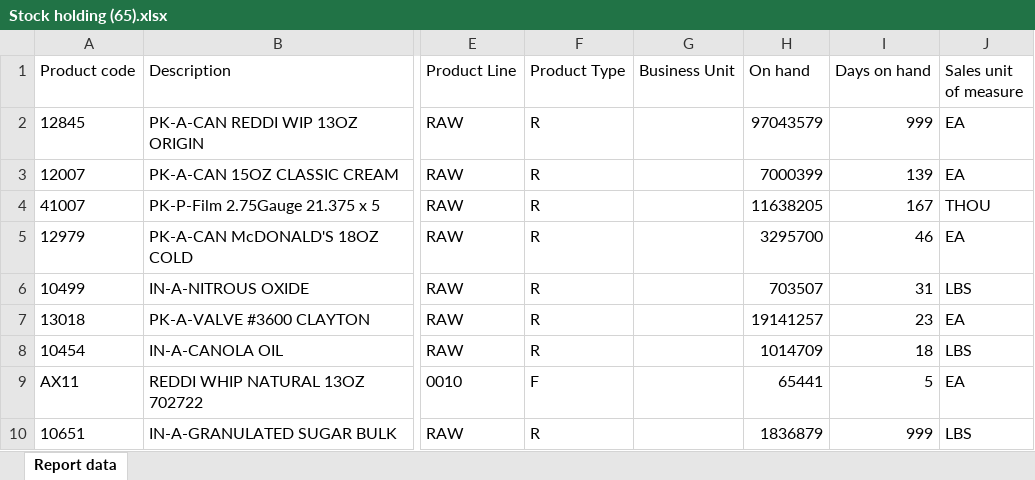
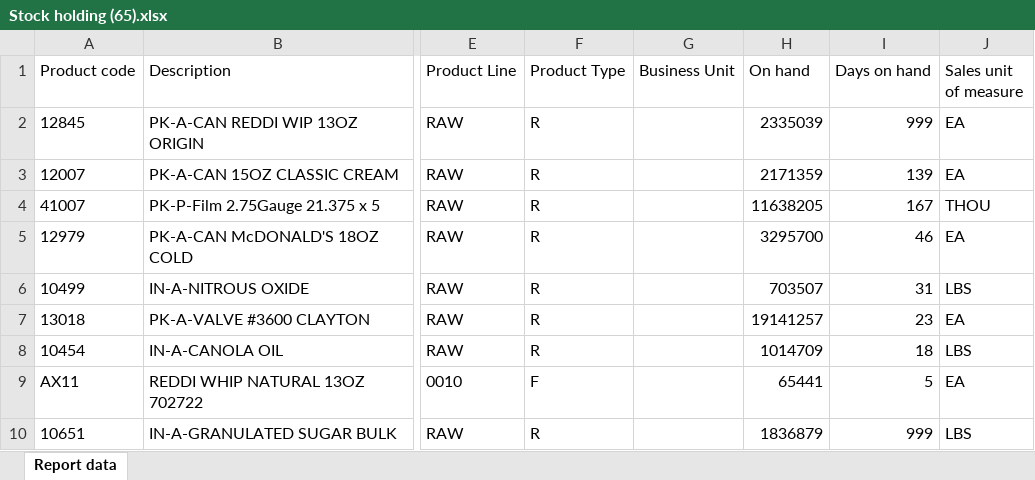
Before and after one commit to kondabalapradeep/Bala_Can_SupplyChain, an Excel workbook: data/Stock holding (65).xlsx, sheet Report data, drawn as a sheet; only a part is shown, gaps mark what is left out; values as stored, in another font and other column widths than the file's, no borders; the diff names each change by its address in the sheet, - before the commit and + after, or states it on an @@ line.

```diff
--- a/data/Stock holding (65).xlsx (sheet Report data)
+++ b/data/Stock holding (65).xlsx (sheet Report data)
-H2 (On hand): 97043579
+H2 (On hand): 2335039
-H3 (On hand): 7000399
+H3 (On hand): 2171359
```
Also changed, not shown: 1 other file.
